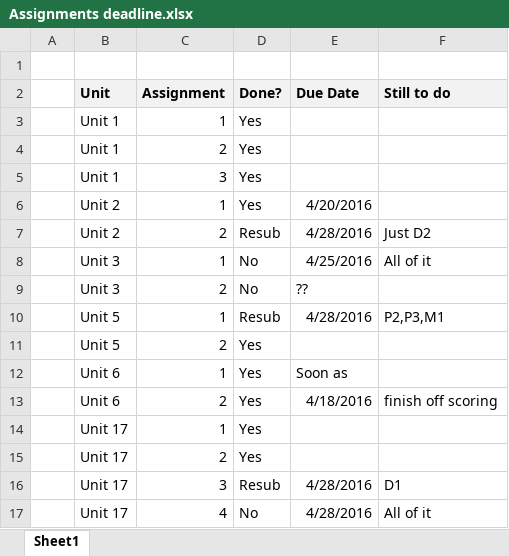
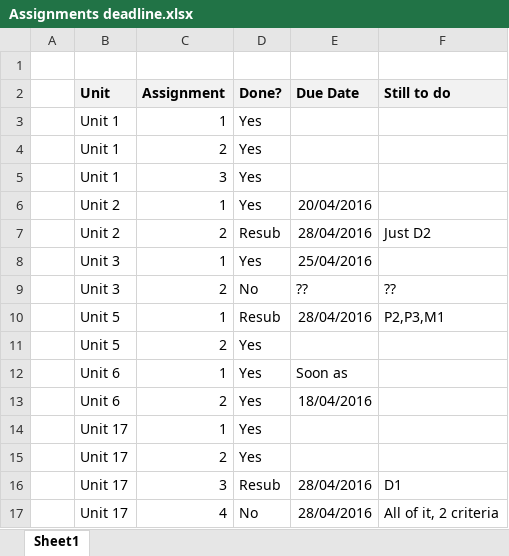
Before and after one commit to SimonLight001/College, an Excel workbook: Assignments deadline.xlsx, sheet Sheet1, drawn as a sheet; values as stored, in another font and other column widths than the file's, no borders; conditional formats not drawn; the diff names each change by its address in the sheet, - before the commit and + after, or states it on an @@ line.

Commit message:
updated table

```diff
--- a/Assignments deadline.xlsx (sheet Sheet1)
+++ b/Assignments deadline.xlsx (sheet Sheet1)
-E6 (Due Date): 4/20/2016
+E6 (Due Date): 20/04/2016
-E7 (Due Date): 4/28/2016
+E7 (Due Date): 28/04/2016
-D8 (Done?): No
+D8 (Done?): Yes
-E8 (Due Date): 4/25/2016
+E8 (Due Date): 25/04/2016
-F8 (Still to do): All of it
+F8 (Still to do): (empty)
-F9 (Still to do): (empty)
+F9 (Still to do): ??
-E10 (Due Date): 4/28/2016
+E10 (Due Date): 28/04/2016
-E13 (Due Date): 4/18/2016
+E13 (Due Date): 18/04/2016
-F13 (Still to do): finish off scoring
+F13 (Still to do): (empty)
-E16:E17 (Due Date): 4/28/2016
+E16:E17 (Due Date): 28/04/2016
-F17 (Still to do): All of it
+F17 (Still to do): All of it, 2 criteria
```
